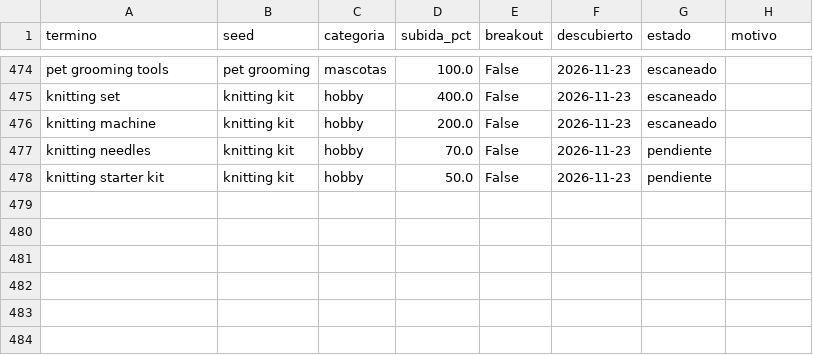
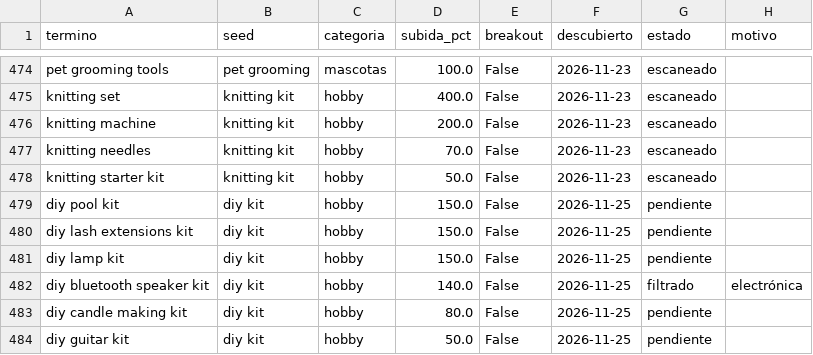
Before and after one commit to infoboy27/weaverslogistic, a CSV file: data/discovery.csv, drawn as a sheet; only a part is shown, gaps mark what is left out.

```diff
--- a/data/discovery.csv
+++ b/data/discovery.csv
@@ -476,3 +476,9 @@ knitting set,knitting kit,hobby,400.0,False,2026-11-23,escaneado,
 knitting machine,knitting kit,hobby,200.0,False,2026-11-23,escaneado,
-knitting needles,knitting kit,hobby,70.0,False,2026-11-23,pendiente,
-knitting starter kit,knitting kit,hobby,50.0,False,2026-11-23,pendiente,
+knitting needles,knitting kit,hobby,70.0,False,2026-11-23,escaneado,
+knitting starter kit,knitting kit,hobby,50.0,False,2026-11-23,escaneado,
+diy pool kit,diy kit,hobby,150.0,False,2026-11-25,pendiente,
+diy lash extensions kit,diy kit,hobby,150.0,False,2026-11-25,pendiente,
+diy lamp kit,diy kit,hobby,150.0,False,2026-11-25,pendiente,
+diy bluetooth speaker kit,diy kit,hobby,140.0,False,2026-11-25,filtrado,electrónica
+diy candle making kit,diy kit,hobby,80.0,False,2026-11-25,pendiente,
+diy guitar kit,diy kit,hobby,50.0,False,2026-11-25,pendiente,
```
Also changed, not shown: data/keywords.csv, data/ranking.csv, 3 other files.
